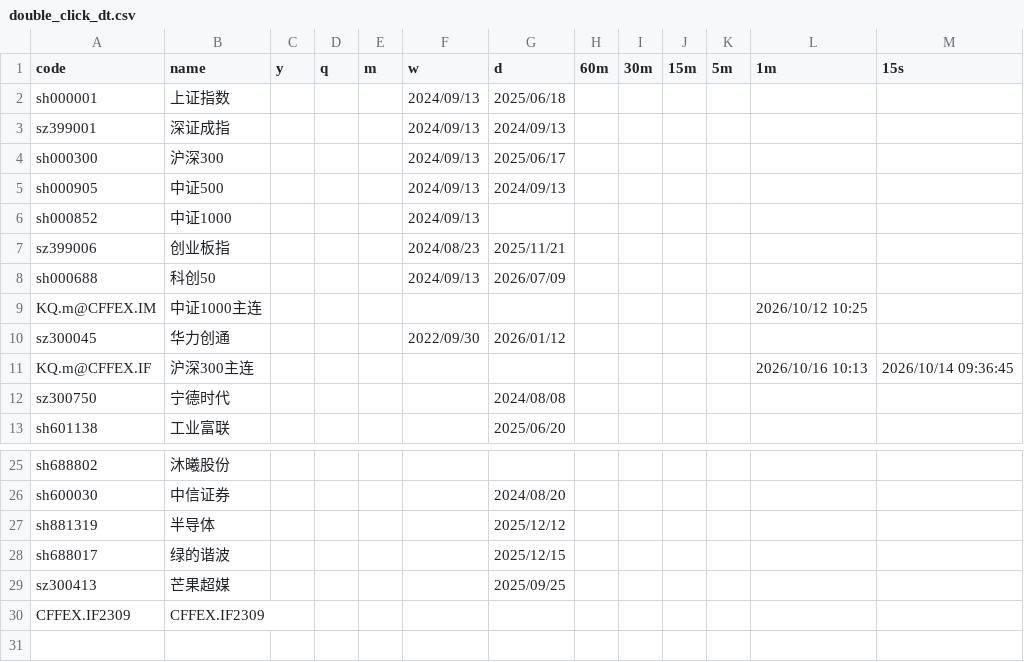
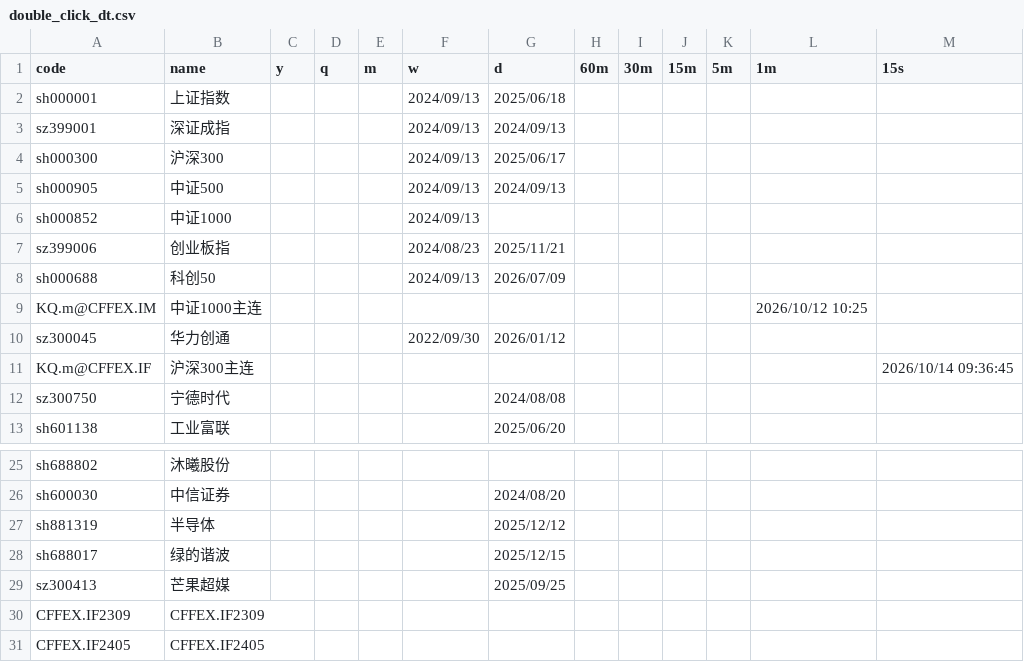
Before and after one commit to jbxenzxy/chan.py, a CSV file: App/double_click_dt.csv, drawn as a sheet; only a part is shown, gaps mark what is left out.

Commit message:
更新

```diff
--- a/App/double_click_dt.csv
+++ b/App/double_click_dt.csv
@@ -10,3 +10,3 @@ KQ.m@CFFEX.IM,中证1000主连,,,,,,,,,,2026/10/12 10:25,
 sz300045,华力创通,,,,2022/09/30,2026/01/12,,,,,,
-KQ.m@CFFEX.IF,沪深300主连,,,,,,,,,,2026/10/16 10:13,2026/10/14 09:36:45
+KQ.m@CFFEX.IF,沪深300主连,,,,,,,,,,,2026/10/14 09:36:45
 sz300750,宁德时代,,,,,2024/08/08,,,,,,
@@ -30 +30,2 @@ sz300413,芒果超媒,,,,,2025/09/25,,,,,,
 CFFEX.IF2309,CFFEX.IF2309,,,,,,,,,,,
+CFFEX.IF2405,CFFEX.IF2405,,,,,,,,,,,
```
